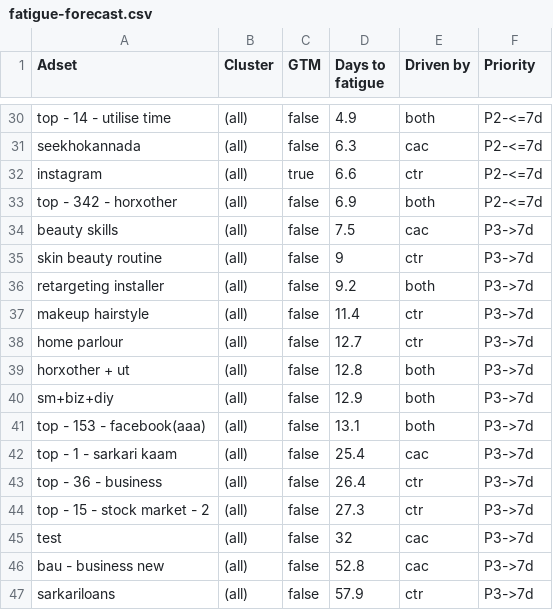
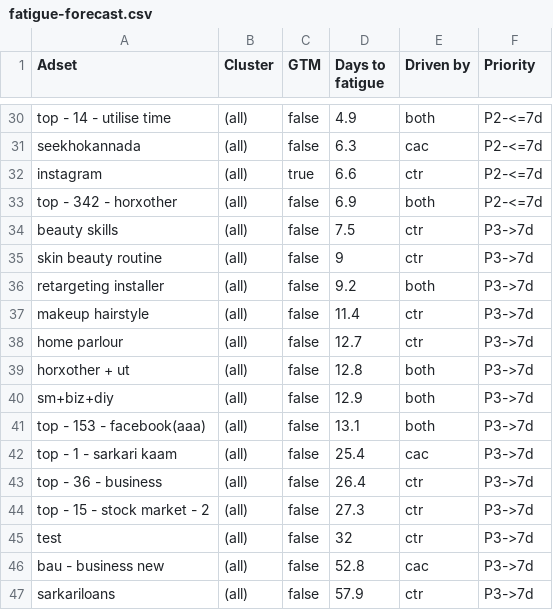
Before and after one commit to abhayseekho/fatigue-report, a CSV file: latest/fatigue-forecast.csv, drawn as a sheet; only a part is shown, gaps mark what is left out.

Commit message:
Weekly report 2026-06-09

```diff
--- a/latest/fatigue-forecast.csv
+++ b/latest/fatigue-forecast.csv
@@ -33,3 +33,3 @@ instagram,(all),true,6.6,ctr,P2-<=7d
 top - 342 - horxother,(all),false,6.9,both,P2-<=7d
-beauty skills,(all),false,7.5,cac,P3->7d
+beauty skills,(all),false,7.5,ctr,P3->7d
 skin beauty routine,(all),false,9,ctr,P3->7d
@@ -44,3 +44,3 @@ top - 36 - business,(all),false,26.4,ctr,P3->7d
 top - 15 - stock market - 2,(all),false,27.3,ctr,P3->7d
-test,(all),false,32,cac,P3->7d
+test,(all),false,32,ctr,P3->7d
 bau - business new,(all),false,52.8,cac,P3->7d
```
